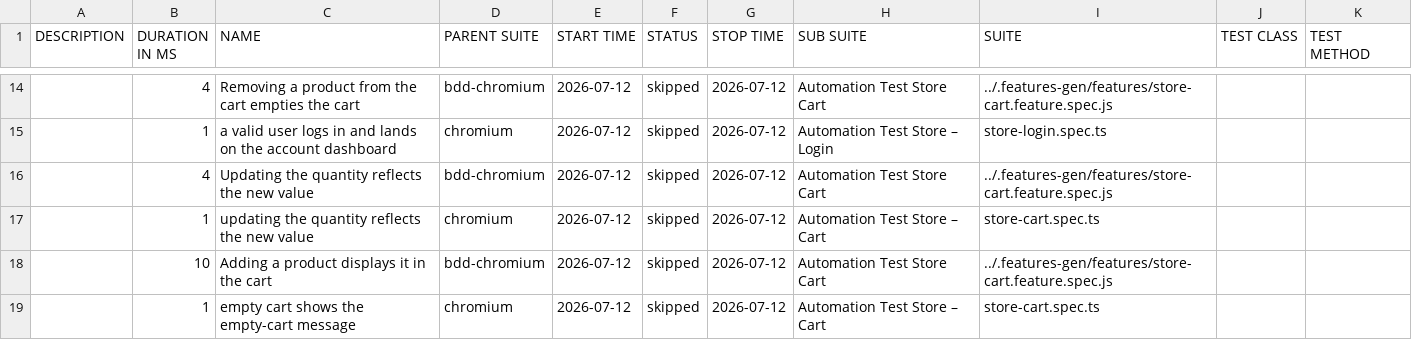
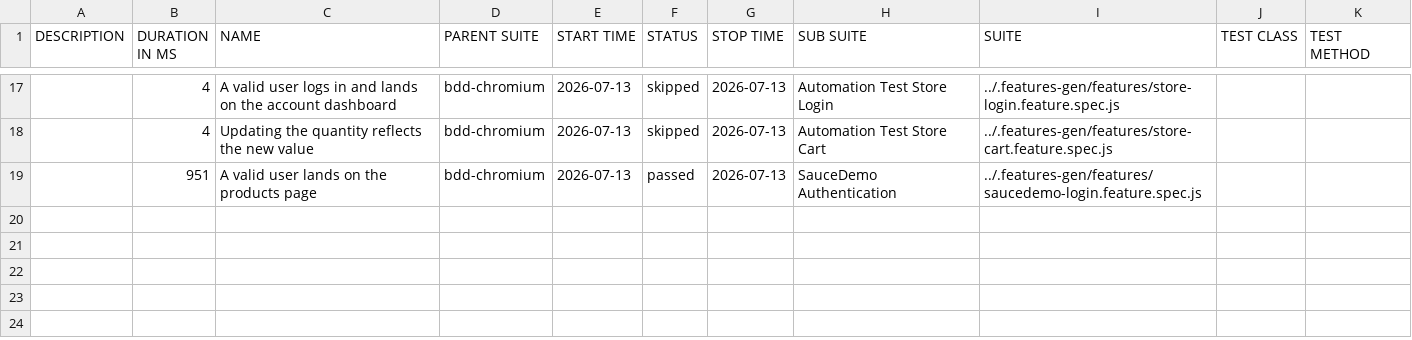
Before and after one commit to Cacheater/playwright-e2e-framework, a CSV file: data/suites.csv, drawn as a sheet; only a part is shown, gaps mark what is left out; the diff covers the shown part only.

```diff
--- a/data/suites.csv
+++ b/data/suites.csv
@@ -14,6 +17,3 @@
-"","4","Removing a product from the cart empties the cart","bdd-chromium","2026-07-12","skipped","2026-07-12","Automation Test Store Cart","../.features-gen/features/store-cart.feature.spec.js","",""
-"","1","a valid user logs in and lands on the account dashboard","chromium","2026-07-12","skipped","2026-07-12","Automation Test Store – Login","store-login.spec.ts","",""
-"","4","Updating the quantity reflects the new value","bdd-chromium","2026-07-12","skipped","2026-07-12","Automation Test Store Cart","../.features-gen/features/store-cart.feature.spec.js","",""
-"","1","updating the quantity reflects the new value","chromium","2026-07-12","skipped","2026-07-12","Automation Test Store – Cart","store-cart.spec.ts","",""
-"","10","Adding a product displays it in the cart","bdd-chromium","2026-07-12","skipped","2026-07-12","Automation Test Store Cart","../.features-gen/features/store-cart.feature.spec.js","",""
-"","1","empty cart shows the empty-cart message","chromium","2026-07-12","skipped","2026-07-12","Automation Test Store – Cart","store-cart.spec.ts","",""
+"","4","A valid user logs in and lands on the account dashboard","bdd-chromium","2026-07-13","skipped","2026-07-13","Automation Test Store Login","../.features-gen/features/store-login.feature.spec.js","",""
+"","4","Updating the quantity reflects the new value","bdd-chromium","2026-07-13","skipped","2026-07-13","Automation Test Store Cart","../.features-gen/features/store-cart.feature.spec.js","",""
+"","951","A valid user lands on the products page","bdd-chromium","2026-07-13","passed","2026-07-13","SauceDemo Authentication","../.features-gen/features/saucedemo-login.feature.spec.js","",""
```
Also changed, not shown: 8 added rows, 5 removed rows and 22 edited cells elsewhere in this file, 50 other files.
